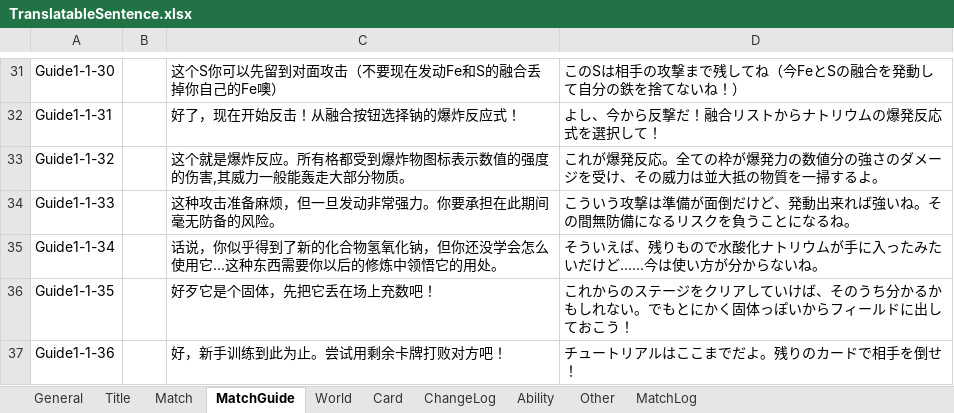
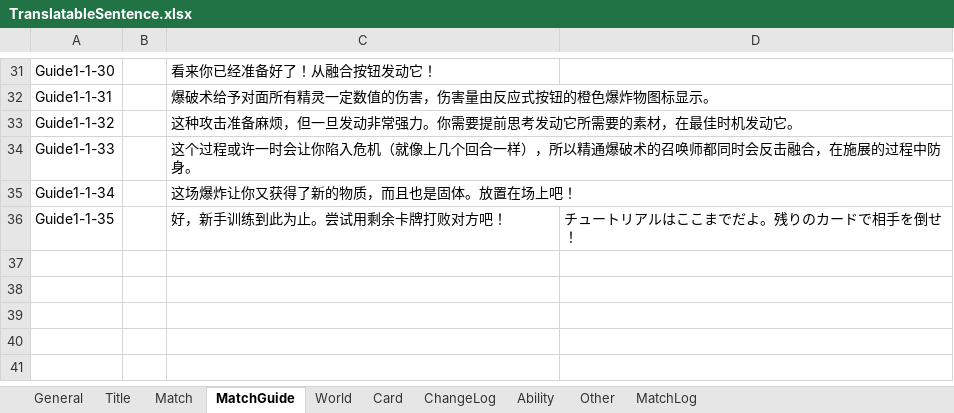
Before and after one commit to bluelaserpointer/AlchemistGame, an Excel workbook: ChemicalSummon/Assets/StreamingAssets/TranslatableSentence.xlsx, sheet MatchGuide, drawn as a sheet; only a part is shown, gaps mark what is left out; values as stored, in another font and other column widths than the file's, no borders; removed rows and columns are numbered as before the commit, all else as after; the diff covers the shown part only; the diff names each change by its address in the sheet, - before the commit and + after, or states it on an @@ line.

```diff
--- a/ChemicalSummon/Assets/StreamingAssets/TranslatableSentence.xlsx (sheet MatchGuide)
+++ b/ChemicalSummon/Assets/StreamingAssets/TranslatableSentence.xlsx (sheet MatchGuide)
-C31: 这个S你可以先留到对面攻击（不要现在发动Fe和S的融合丢掉你自己的Fe噢）
+C31: 看来你已经准备好了！从融合按钮发动它！
-D31: このSは相手の攻撃まで残してね（今FeとSの融合を発動して自分の鉄を捨てないね！）
+D31: (empty)
-C32: 好了，现在开始反击！从融合按钮选择钠的爆炸反应式！
+C32: 爆破术给予对面所有精灵一定数值的伤害，伤害量由反应式按钮的橙色爆炸物图标显示。
-D32: よし、今から反撃だ！融合リストからナトリウムの爆発反応式を選択して！
+D32: (empty)
-C33: 这个就是爆炸反应。所有格都受到爆炸物图标表示数值的强度的伤害,其威力一般能轰走大部分物质。
+C33: 这种攻击准备麻烦，但一旦发动非常强力。你需要提前思考发动它所需要的素材，在最佳时机发动它。
-D33: これが爆発反応。全ての枠が爆発力の数値分の強さのダメージを受け、その威力は並大抵の物質を一掃するよ。
+D33: (empty)
-C34: 这种攻击准备麻烦，但一旦发动非常强力。你要承担在此期间毫无防备的风险。
+C34: 这个过程或许一时会让你陷入危机（就像上几个回合一样），所以精通爆破术的召唤师都同时会反击融合，在施展的过程中防身。
-D34: こういう攻撃は準備が面倒だけど、発動出来れば強いね。その間無防備になるリスクを負うことになるね。
+D34: (empty)
-C35: 话说，你似乎得到了新的化合物氢氧化钠，但你还没学会怎么使用它...这种东西需要你以后的修炼中领悟它的用处。
+C35: 这场爆炸让你又获得了新的物质，而且也是固体。放置在场上吧！
-D35: そういえば、残りもので水酸化ナトリウムが手に入ったみたいだけど......今は使い方が分からないね。
+D35: (empty)
-row 36: Guide1-1-35 |  | 好歹它是个固体，先把它丢在场上充数吧！ | これからのステージをクリアしていけば、そのうち分かるかもしれない。でもとにかく固体っぽいからフィールドに出しておこう！
-A36: Guide1-1-36
+A36: Guide1-1-35
```
Also changed, not shown: 32 edited cells elsewhere in this sheet, ChemicalSummon/Assets/StreamingAssets/Substance.xlsx, 48 other files.
